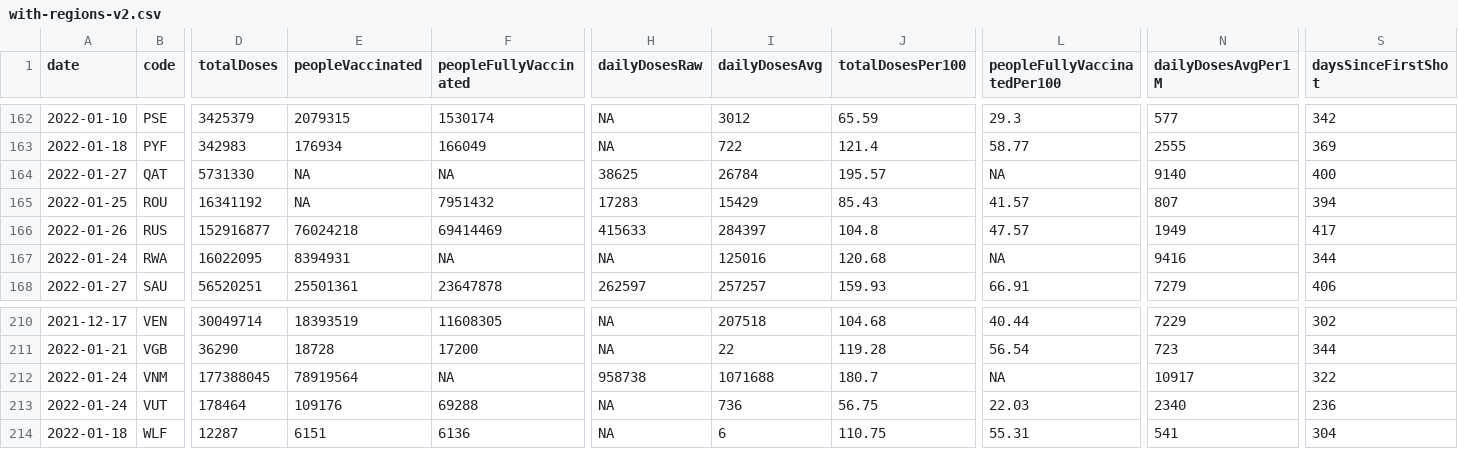
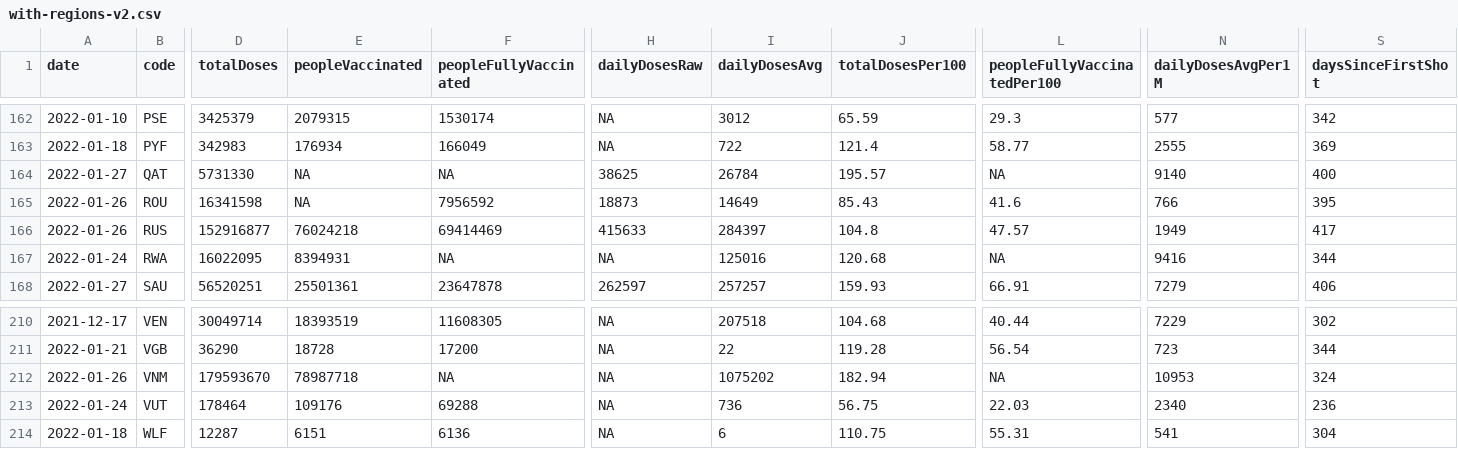
Before and after one commit to codecreative/covid-regional, a CSV file: with-regions-v2.csv, drawn as a sheet; only a part is shown, gaps mark what is left out; the diff covers the shown part only; the diff names each change by its address in the sheet, - before the commit and + after, or states it on an @@ line.

```diff
--- a/with-regions-v2.csv
+++ b/with-regions-v2.csv
-A165 (date): 2022-01-25
+A165 (date): 2022-01-26
-D165 (totalDoses): 16341192
+D165 (totalDoses): 16341598
-F165 (peopleFullyVaccinated): 7951432
+F165 (peopleFullyVaccinated): 7956592
-H165 (dailyDosesRaw): 17283
+H165 (dailyDosesRaw): 18873
-I165 (dailyDosesAvg): 15429
+I165 (dailyDosesAvg): 14649
-L165 (peopleFullyVaccinatedPer100): 41.57
+L165 (peopleFullyVaccinatedPer100): 41.6
-N165 (dailyDosesAvgPer1M): 807
+N165 (dailyDosesAvgPer1M): 766
-S165 (daysSinceFirstShot): 394
+S165 (daysSinceFirstShot): 395
-A212 (date): 2022-01-24
+A212 (date): 2022-01-26
-D212 (totalDoses): 177388045
+D212 (totalDoses): 179593670
-E212 (peopleVaccinated): 78919564
+E212 (peopleVaccinated): 78987718
-H212 (dailyDosesRaw): 958738
+H212 (dailyDosesRaw): NA
-I212 (dailyDosesAvg): 1071688
+I212 (dailyDosesAvg): 1075202
-J212 (totalDosesPer100): 180.7
+J212 (totalDosesPer100): 182.94
-N212 (dailyDosesAvgPer1M): 10917
+N212 (dailyDosesAvgPer1M): 10953
-S212 (daysSinceFirstShot): 322
+S212 (daysSinceFirstShot): 324
```
Also changed, not shown: 3 edited cells elsewhere in this file, with-regions-calculated.csv, with-regions.csv.
